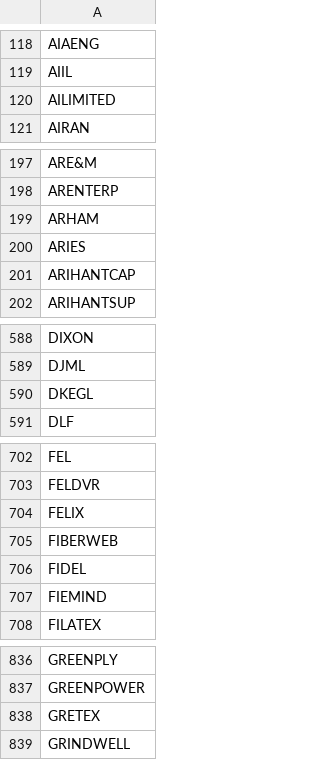
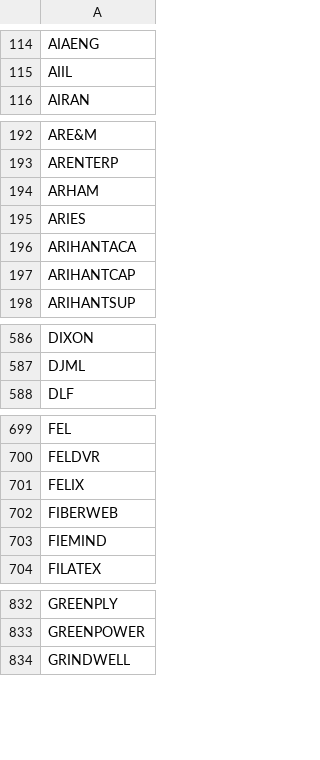
Before and after one commit to nikunjbaheti/NSE-Insider-Trading, a CSV file: Symbols.csv, drawn as a sheet; only a part is shown, gaps mark what is left out; the diff covers the shown part only.

```diff
--- a/Symbols.csv
+++ b/Symbols.csv
@@ -119,3 +115,2 @@ AIAENG
 AIIL
-AILIMITED
 AIRAN
@@ -200,2 +195,3 @@ ARHAM
 ARIES
+ARIHANTACA
 ARIHANTCAP
@@ -589,3 +587,2 @@ DIXON
 DJML
-DKEGL
 DLF
@@ -705,3 +702,2 @@ FELIX
 FIBERWEB
-FIDEL
 FIEMIND
@@ -837,3 +833,2 @@ GREENPLY
 GREENPOWER
-GRETEX
 GRINDWELL
```
Also changed, not shown: 25 added rows, 18 removed rows and 4 edited cells elsewhere in this file.
